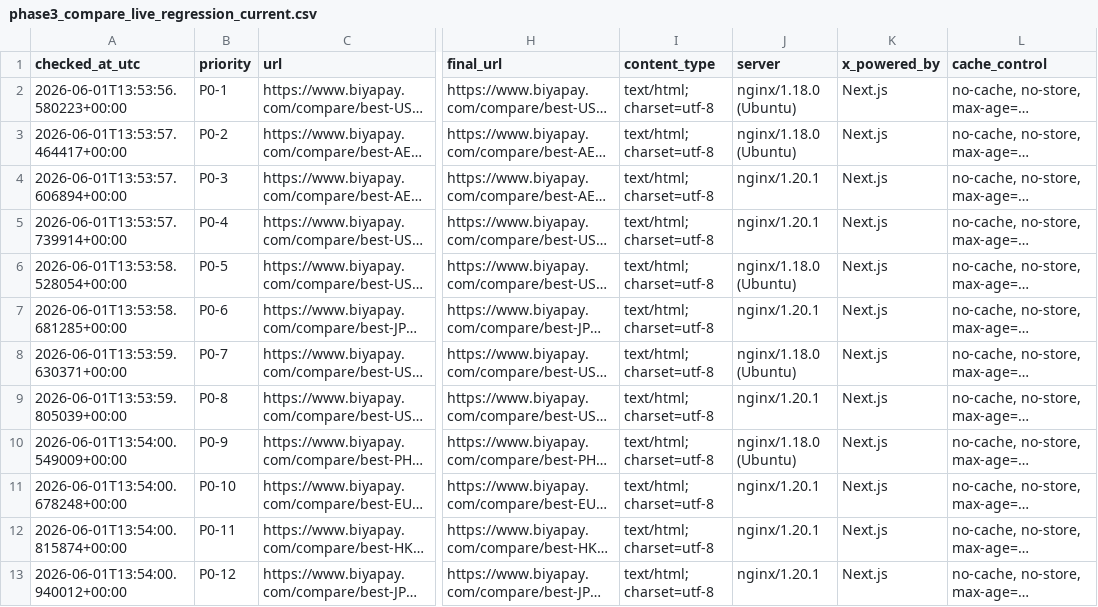
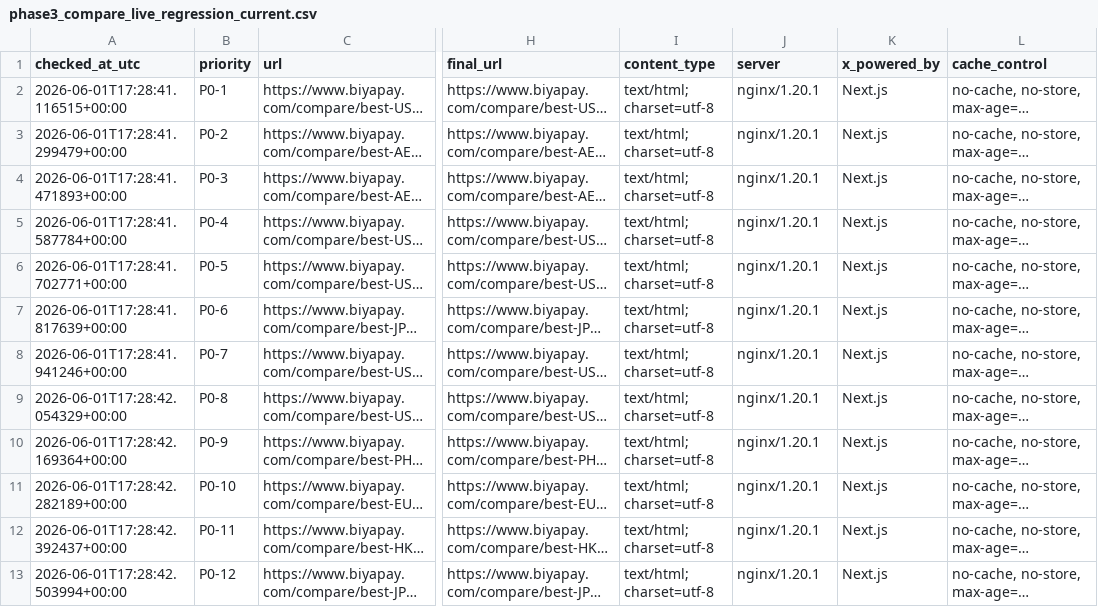
Before and after one commit to jiayixuan1009/100mil, a CSV file: docs/phase3_compare_live_regression_current.csv, drawn as a sheet; only a part is shown, gaps mark what is left out; long unchanged cells end in …; the diff names each change by its address in the sheet, - before the commit and + after, or states it on an @@ line.

```diff
--- a/docs/phase3_compare_live_regression_current.csv
+++ b/docs/phase3_compare_live_regression_current.csv
-A2 (checked_at_utc): 2026-06-01T13:53:56.580223+00:00
+A2 (checked_at_utc): 2026-06-01T17:28:41.116515+00:00
-J2:J3 (server): nginx/1.18.0 (Ubuntu)
+J2:J3 (server): nginx/1.20.1
-A3 (checked_at_utc): 2026-06-01T13:53:57.464417+00:00
+A3 (checked_at_utc): 2026-06-01T17:28:41.299479+00:00
-A4 (checked_at_utc): 2026-06-01T13:53:57.606894+00:00
+A4 (checked_at_utc): 2026-06-01T17:28:41.471893+00:00
-A5 (checked_at_utc): 2026-06-01T13:53:57.739914+00:00
+A5 (checked_at_utc): 2026-06-01T17:28:41.587784+00:00
-A6 (checked_at_utc): 2026-06-01T13:53:58.528054+00:00
+A6 (checked_at_utc): 2026-06-01T17:28:41.702771+00:00
-J6 (server): nginx/1.18.0 (Ubuntu)
+J6 (server): nginx/1.20.1
-A7 (checked_at_utc): 2026-06-01T13:53:58.681285+00:00
+A7 (checked_at_utc): 2026-06-01T17:28:41.817639+00:00
-A8 (checked_at_utc): 2026-06-01T13:53:59.630371+00:00
+A8 (checked_at_utc): 2026-06-01T17:28:41.941246+00:00
-J8 (server): nginx/1.18.0 (Ubuntu)
+J8 (server): nginx/1.20.1
-A9 (checked_at_utc): 2026-06-01T13:53:59.805039+00:00
+A9 (checked_at_utc): 2026-06-01T17:28:42.054329+00:00
-A10 (checked_at_utc): 2026-06-01T13:54:00.549009+00:00
+A10 (checked_at_utc): 2026-06-01T17:28:42.169364+00:00
-J10 (server): nginx/1.18.0 (Ubuntu)
+J10 (server): nginx/1.20.1
-A11 (checked_at_utc): 2026-06-01T13:54:00.678248+00:00
+A11 (checked_at_utc): 2026-06-01T17:28:42.282189+00:00
-A12 (checked_at_utc): 2026-06-01T13:54:00.815874+00:00
+A12 (checked_at_utc): 2026-06-01T17:28:42.392437+00:00
-A13 (checked_at_utc): 2026-06-01T13:54:00.940012+00:00
+A13 (checked_at_utc): 2026-06-01T17:28:42.503994+00:00
```
Also changed, not shown: 1 other file.
